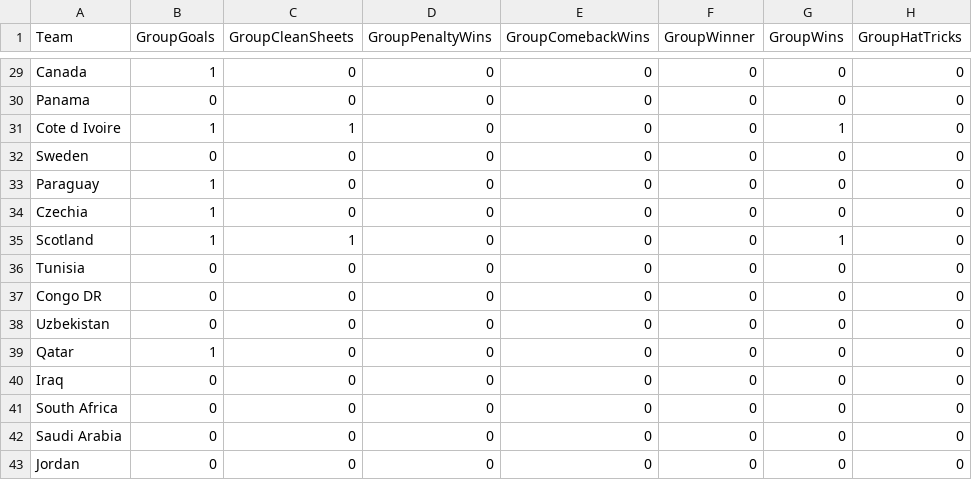
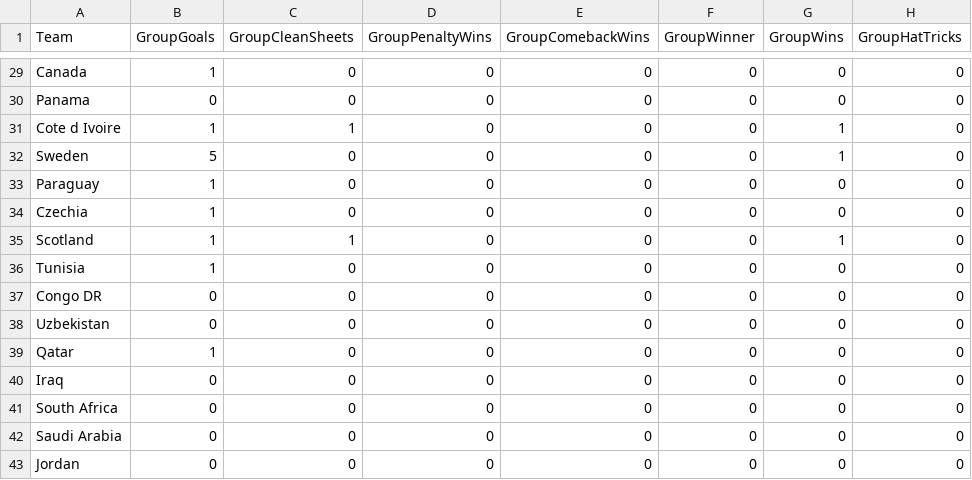
Before and after one commit to oisincarroll296/wc2026-sweepstake-BSC, a CSV file: data/match_stats.csv, drawn as a sheet; only a part is shown, gaps mark what is left out; the diff names each change by its address in the sheet, - before the commit and + after, or states it on an @@ line.

Commit message:
Admin sync: match_stats.csv

```diff
--- a/data/match_stats.csv
+++ b/data/match_stats.csv
-B32 (GroupGoals): 0
+B32 (GroupGoals): 5
-G32 (GroupWins): 0
+G32 (GroupWins): 1
-B36 (GroupGoals): 0
+B36 (GroupGoals): 1
```
